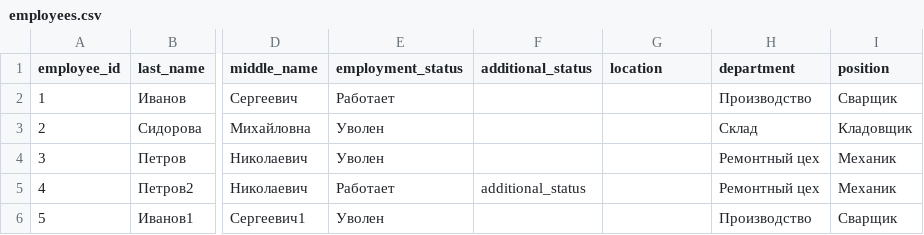
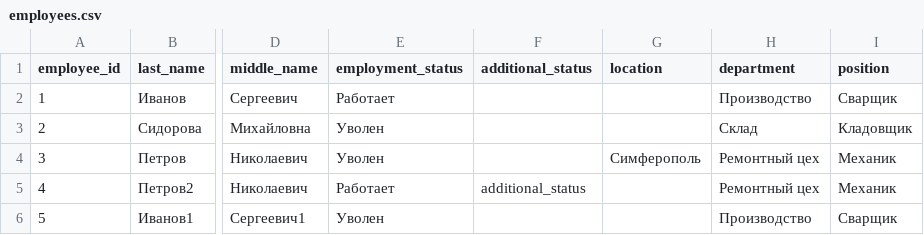
Before and after one commit to ur5fot/crm_manufactur, a CSV file: data/employees.csv, drawn as a sheet; only a part is shown, gaps mark what is left out; the diff names each change by its address in the sheet, - before the commit and + after, or states it on an @@ line.

```diff
--- a/data/employees.csv
+++ b/data/employees.csv
-G4 (location): (empty)
+G4 (location): Симферополь
```
Also changed, not shown: data/logs.csv, 5 other files.
